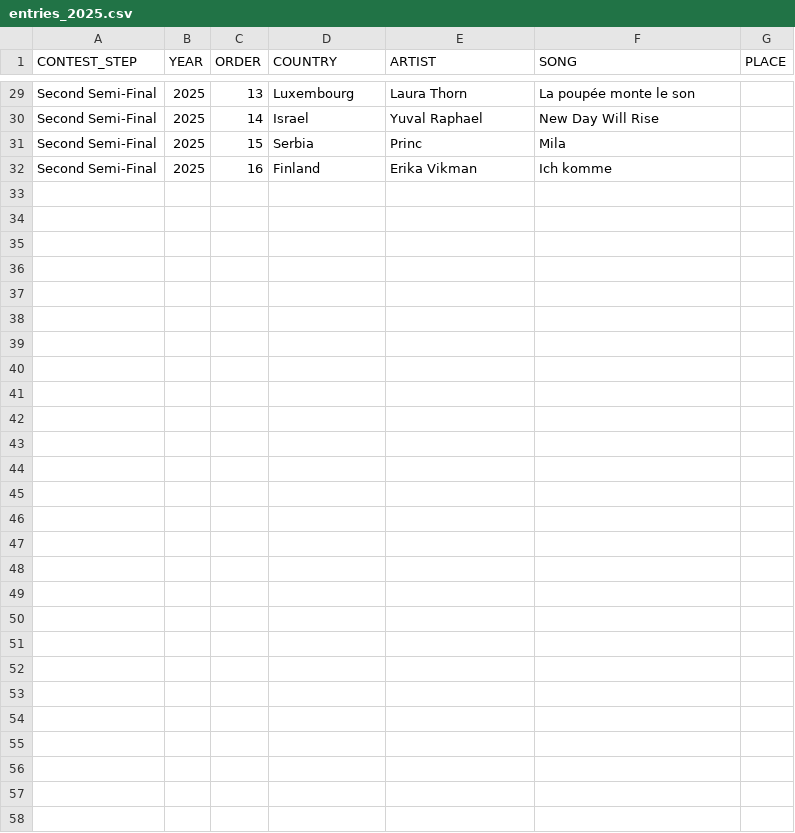
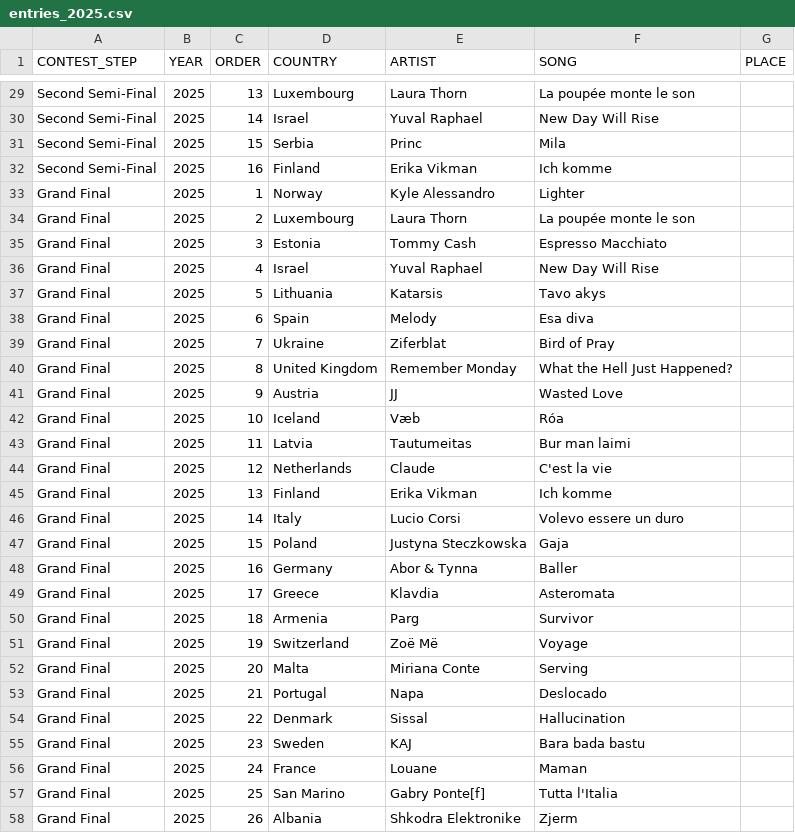
Before and after one commit to barkev2009/eurovision-v2, a CSV file: server/utils/db_files/csv/entries_2025.csv, drawn as a sheet; only a part is shown, gaps mark what is left out.

Commit message:
new entries

```diff
--- a/server/utils/db_files/csv/entries_2025.csv
+++ b/server/utils/db_files/csv/entries_2025.csv
@@ -32 +32,27 @@ Second Semi-Final,2025,15, Serbia,Princ,Mila,
 Second Semi-Final,2025,16, Finland,Erika Vikman,Ich komme,
+Grand Final,2025,1, Norway,Kyle Alessandro,Lighter,
+Grand Final,2025,2, Luxembourg,Laura Thorn,La poupée monte le son,
+Grand Final,2025,3, Estonia,Tommy Cash,Espresso Macchiato,
+Grand Final,2025,4, Israel,Yuval Raphael,New Day Will Rise,
+Grand Final,2025,5, Lithuania,Katarsis,Tavo akys,
+Grand Final,2025,6, Spain,Melody,Esa diva,
+Grand Final,2025,7, Ukraine,Ziferblat,Bird of Pray,
+Grand Final,2025,8, United Kingdom,Remember Monday,What the Hell Just Happened?,
+Grand Final,2025,9, Austria,JJ,Wasted Love,
+Grand Final,2025,10, Iceland,Væb,Róa,
+Grand Final,2025,11, Latvia,Tautumeitas,Bur man laimi,
+Grand Final,2025,12, Netherlands,Claude,C'est la vie,
+Grand Final,2025,13, Finland,Erika Vikman,Ich komme,
+Grand Final,2025,14, Italy,Lucio Corsi,Volevo essere un duro,
+Grand Final,2025,15, Poland,Justyna Steczkowska,Gaja,
+Grand Final,2025,16, Germany,Abor & Tynna,Baller,
+Grand Final,2025,17, Greece,Klavdia,Asteromata,
+Grand Final,2025,18, Armenia,Parg,Survivor,
+Grand Final,2025,19,  Switzerland,Zoë Më,Voyage,
+Grand Final,2025,20, Malta,Miriana Conte,Serving,
+Grand Final,2025,21, Portugal,Napa,Deslocado,
+Grand Final,2025,22, Denmark,Sissal,Hallucination,
+Grand Final,2025,23, Sweden,KAJ,Bara bada bastu,
+Grand Final,2025,24, France,Louane,Maman,
+Grand Final,2025,25, San Marino,Gabry Ponte[f],Tutta l'Italia,
+Grand Final,2025,26, Albania,Shkodra Elektronike,Zjerm,
```
Also changed, not shown: 1 other file.
